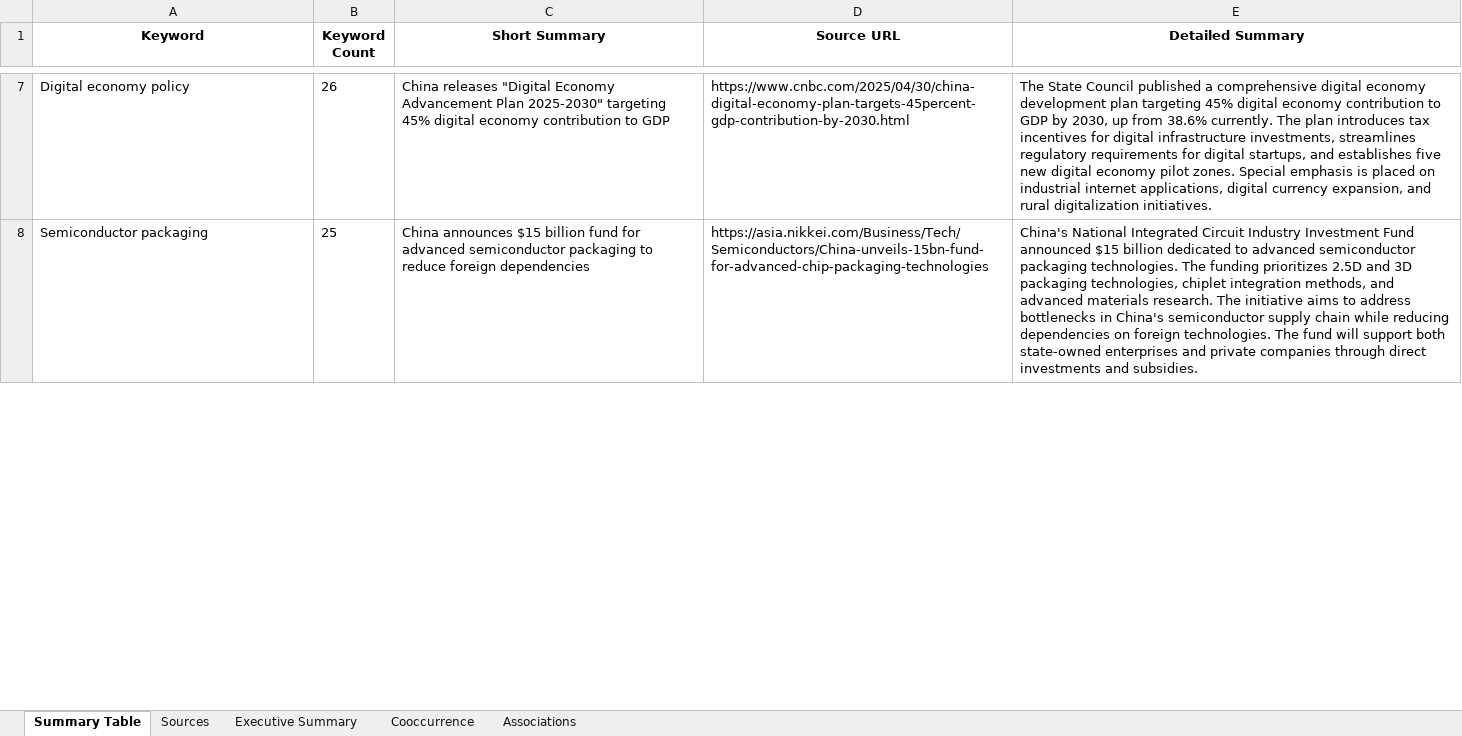
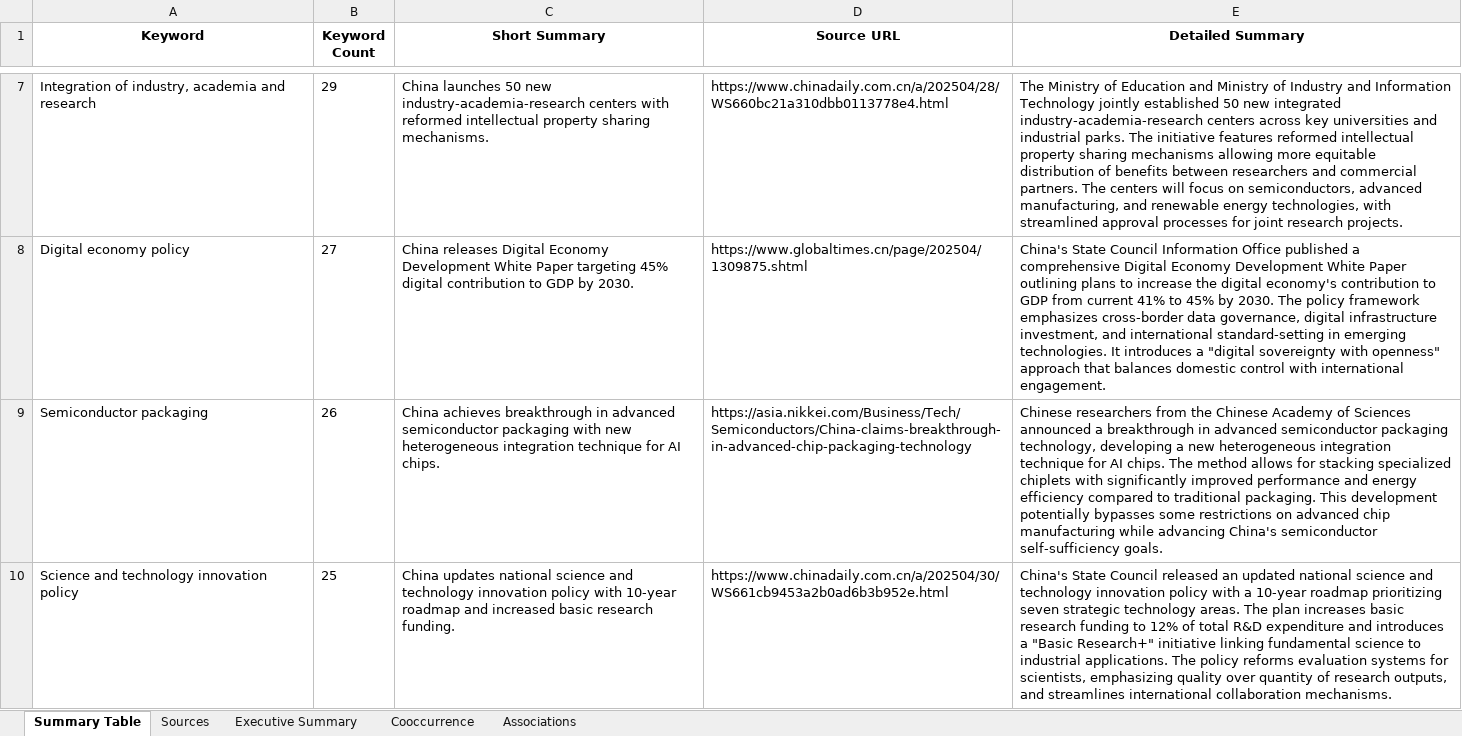
Before and after one commit to kostec-stat/streamlit, an Excel workbook: assets/data/20250502_trend_summary_en.xlsx, sheet Summary Table, drawn as a sheet; only a part is shown, gaps mark what is left out; values as stored, in another font and other column widths than the file's, no borders; addresses are those after the commit; the diff covers the shown part only; the diff names each change by its address in the sheet, - before the commit and + after, or states it on an @@ line.

```diff
--- a/assets/data/20250502_trend_summary_en.xlsx (sheet Summary Table)
+++ b/assets/data/20250502_trend_summary_en.xlsx (sheet Summary Table)
+row 7: Integration of industry, academia and research | 29 | China launches 50 new industry-academia-research centers with reformed intellectual property sharing mechanisms. | https://www.chinadaily.com.cn/a/202504/28/WS660bc21a310dbb0113778e4.html | The Ministry of Education and Ministry of Industry and Information Technology jointly established 50 new integrated industry-academia-research centers across key universities and industrial parks. The initiative features reformed intellectual property sharing mechanisms allowing more equitable distribution of benefits between researchers and commercial partners. The centers will focus on semiconductors, advanced manufacturing, and renewable energy technologies, with streamlined approval processes for joint research projects.
-B8 (Keyword Count): 26
+B8 (Keyword Count): 27
-C8 (Short Summary): China releases "Digital Economy Advancement Plan 2025-2030" targeting 45% digital economy contribution to GDP
+C8 (Short Summary): China releases Digital Economy Development White Paper targeting 45% digital contribution to GDP by 2030.
-D8 (Source URL): https://www.cnbc.com/2025/04/30/china-digital-economy-plan-targets-45percent-gdp-contribution-by-2030.html
+D8 (Source URL): https://www.globaltimes.cn/page/202504/1309875.shtml
-E8 (Detailed Summary): The State Council published a comprehensive digital economy development plan targeting 45% digital economy contribution to GDP by 2030, up from 38.6% currently. The plan introduces tax incentives for digital infrastructure investments, streamlines regulatory requirements for digital startups, and establishes five new digital economy pilot zones. Special emphasis is placed on industrial internet applications, digital currency expansion, and rural digitalization initiatives.
+E8 (Detailed Summary): China's State Council Information Office published a comprehensive Digital Economy Development White Paper outlining plans to increase the digital economy's contribution to GDP from current 41% to 45% by 2030. The policy framework emphasizes cross-border data governance, digital infrastructure investment, and international standard-setting in emerging technologies. It introduces a "digital sovereignty with openness" approach that balances domestic control with international engagement.
-B9 (Keyword Count): 25
+B9 (Keyword Count): 26
-C9 (Short Summary): China announces $15 billion fund for advanced semiconductor packaging to reduce foreign dependencies
+C9 (Short Summary): China achieves breakthrough in advanced semiconductor packaging with new heterogeneous integration technique for AI chips.
-D9 (Source URL): https://asia.nikkei.com/Business/Tech/Semiconductors/China-unveils-15bn-fund-for-advanced-chip-packaging-technologies
+D9 (Source URL): https://asia.nikkei.com/Business/Tech/Semiconductors/China-claims-breakthrough-in-advanced-chip-packaging-technology
-E9 (Detailed Summary): China's National Integrated Circuit Industry Investment Fund announced $15 billion dedicated to advanced semiconductor packaging technologies. The funding prioritizes 2.5D and 3D packaging technologies, chiplet integration methods, and advanced materials research. The initiative aims to address bottlenecks in China's semiconductor supply chain while reducing dependencies on foreign technologies. The fund will support both state-owned enterprises and private companies through direct investments and subsidies.
+E9 (Detailed Summary): Chinese researchers from the Chinese Academy of Sciences announced a breakthrough in advanced semiconductor packaging technology, developing a new heterogeneous integration technique for AI chips. The method allows for stacking specialized chiplets with significantly improved performance and energy efficiency compared to traditional packaging. This development potentially bypasses some restrictions on advanced chip manufacturing while advancing China's semiconductor self-sufficiency goals.
+row 10: Science and technology innovation policy | 25 | China updates national science and technology innovation policy with 10-year roadmap and increased basic research funding. | https://www.chinadaily.com.cn/a/202504/30/WS661cb9453a2b0ad6b3b952e.html | China's State Council released an updated national science and technology innovation policy with a 10-year roadmap prioritizing seven strategic technology areas. The plan increases basic research funding to 12% of total R&D expenditure and introduces a "Basic Research+" initiative linking fundamental science to industrial applications. The policy reforms evaluation systems for scientists, emphasizing quality over quantity of research outputs, and streamlines international collaboration mechanisms.
```
Also changed, not shown: 9 added rows, 11 removed rows and 27 edited cells elsewhere in this sheet, sheet Sources, sheet Associations, sheet Cooccurrence, sheet Executive Summary, assets/data/20250418_trend_summary_en.xlsx, assets/data/20250425_trend_summary_en.xlsx, 2 other files.
